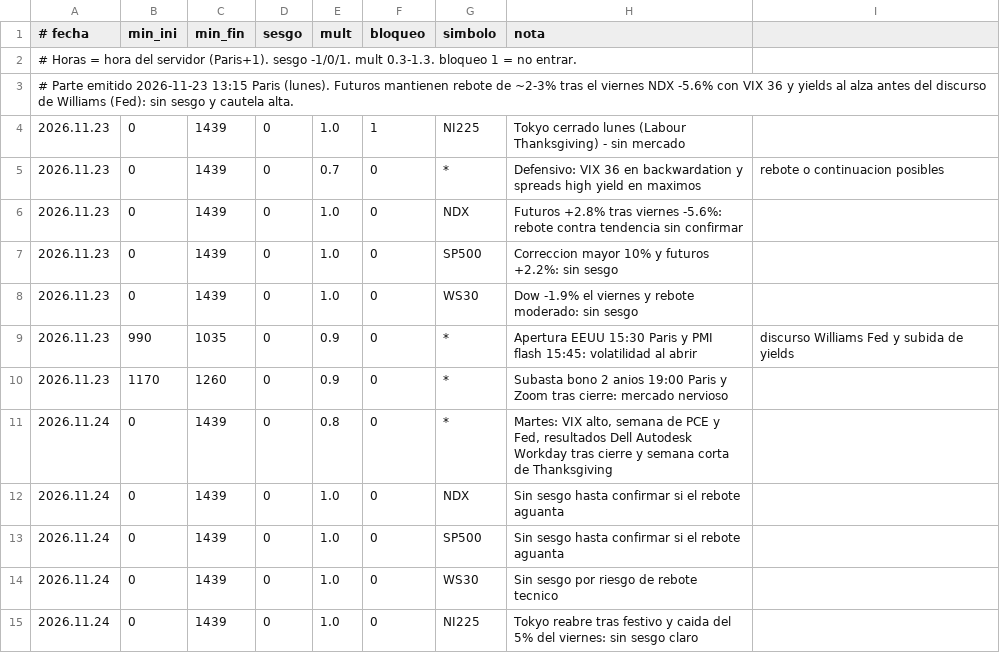
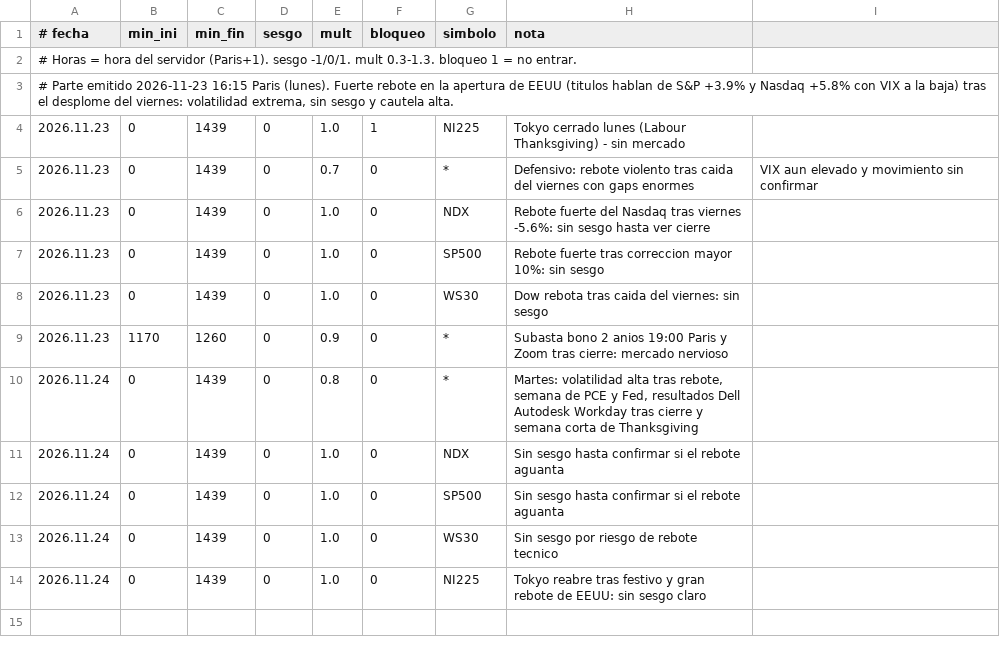
Before and after one commit to LOI73/swey-parte, a CSV file: brain_briefing.csv, drawn as a sheet.

```diff
--- a/brain_briefing.csv
+++ b/brain_briefing.csv
@@ -2,11 +2,10 @@
 # Horas = hora del servidor (Paris+1). sesgo -1/0/1. mult 0.3-1.3. bloqueo 1 = no entrar.
-# Parte emitido 2026-11-23 13:15 Paris (lunes). Futuros mantienen rebote de ~2-3% tras el viernes NDX -5.6% con VIX 36 y yields al alza antes del discurso de Williams (Fed): sin sesgo y cautela alta.
+# Parte emitido 2026-11-23 16:15 Paris (lunes). Fuerte rebote en la apertura de EEUU (titulos hablan de S&P +3.9% y Nasdaq +5.8% con VIX a la baja) tras el desplome del viernes: volatilidad extrema, sin sesgo y cautela alta.
 2026.11.23;0;1439;0;1.0;1;NI225;Tokyo cerrado lunes (Labour Thanksgiving) - sin mercado
-2026.11.23;0;1439;0;0.7;0;*;Defensivo: VIX 36 en backwardation y spreads high yield en maximos; rebote o continuacion posibles
-2026.11.23;0;1439;0;1.0;0;NDX;Futuros +2.8% tras viernes -5.6%: rebote contra tendencia sin confirmar
-2026.11.23;0;1439;0;1.0;0;SP500;Correccion mayor 10% y futuros +2.2%: sin sesgo
-2026.11.23;0;1439;0;1.0;0;WS30;Dow -1.9% el viernes y rebote moderado: sin sesgo
-2026.11.23;990;1035;0;0.9;0;*;Apertura EEUU 15:30 Paris y PMI flash 15:45: volatilidad al abrir; discurso Williams Fed y subida de yields
+2026.11.23;0;1439;0;0.7;0;*;Defensivo: rebote violento tras caida del viernes con gaps enormes; VIX aun elevado y movimiento sin confirmar
+2026.11.23;0;1439;0;1.0;0;NDX;Rebote fuerte del Nasdaq tras viernes -5.6%: sin sesgo hasta ver cierre
+2026.11.23;0;1439;0;1.0;0;SP500;Rebote fuerte tras correccion mayor 10%: sin sesgo
+2026.11.23;0;1439;0;1.0;0;WS30;Dow rebota tras caida del viernes: sin sesgo
 2026.11.23;1170;1260;0;0.9;0;*;Subasta bono 2 anios 19:00 Paris y Zoom tras cierre: mercado nervioso
-2026.11.24;0;1439;0;0.8;0;*;Martes: VIX alto, semana de PCE y Fed, resultados Dell Autodesk Workday tras cierre y semana corta de Thanksgiving
+2026.11.24;0;1439;0;0.8;0;*;Martes: volatilidad alta tras rebote, semana de PCE y Fed, resultados Dell Autodesk Workday tras cierre y semana corta de Thanksgiving
 2026.11.24;0;1439;0;1.0;0;NDX;Sin sesgo hasta confirmar si el rebote aguanta
@@ -14,2 +13,2 @@
 2026.11.24;0;1439;0;1.0;0;WS30;Sin sesgo por riesgo de rebote tecnico
-2026.11.24;0;1439;0;1.0;0;NI225;Tokyo reabre tras festivo y caida del 5% del viernes: sin sesgo claro
+2026.11.24;0;1439;0;1.0;0;NI225;Tokyo reabre tras festivo y gran rebote de EEUU: sin sesgo claro
```
